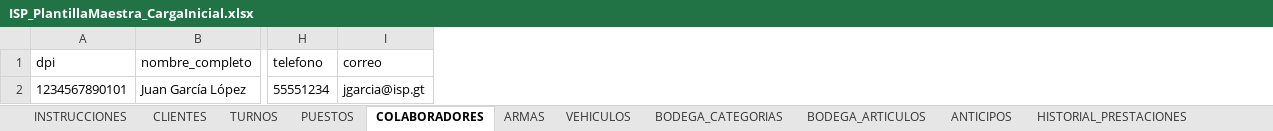
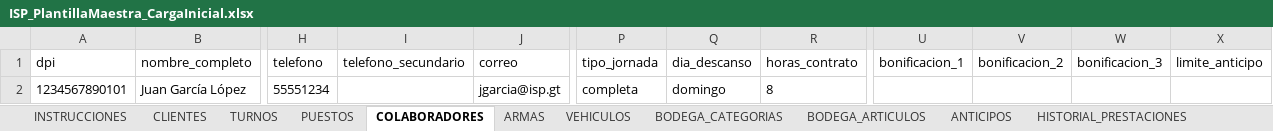
Before and after one commit to danecks/isp-platform, an Excel workbook: artifacts/isp-web/public/ISP_PlantillaMaestra_CargaInicial.xlsx, sheet COLABORADORES, drawn as a sheet; only a part is shown, gaps mark what is left out; values as stored, in another font and other column widths than the file's, no borders; the diff names each change by its address in the sheet, - before the commit and + after, or states it on an @@ line.

```diff
--- a/artifacts/isp-web/public/ISP_PlantillaMaestra_CargaInicial.xlsx (sheet COLABORADORES)
+++ b/artifacts/isp-web/public/ISP_PlantillaMaestra_CargaInicial.xlsx (sheet COLABORADORES)
+column I (telefono_secundario), empty
+column P (tipo_jornada), row 2: completa
+column Q (dia_descanso), row 2: domingo
+column R (horas_contrato), row 2: 8
+column U (bonificacion_1), empty
+column V (bonificacion_2), empty
+column W (bonificacion_3), empty
+column X (limite_anticipo), empty
```
Also changed, not shown: sheet PUESTOS, sheet INSTRUCCIONES, sheet CLIENTES, 2 other files.
